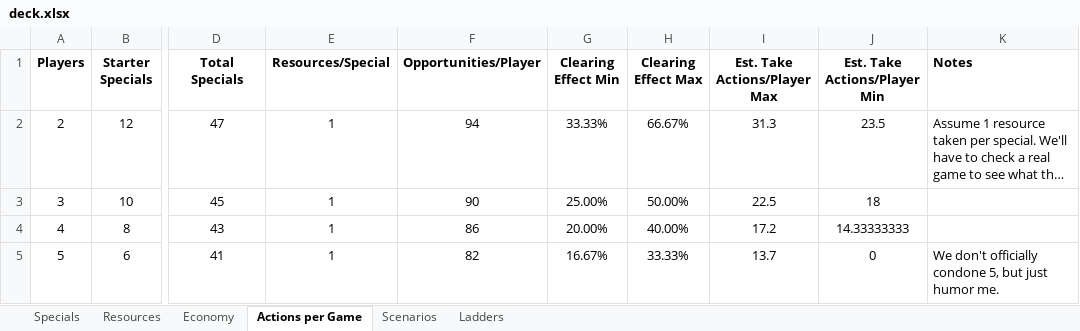
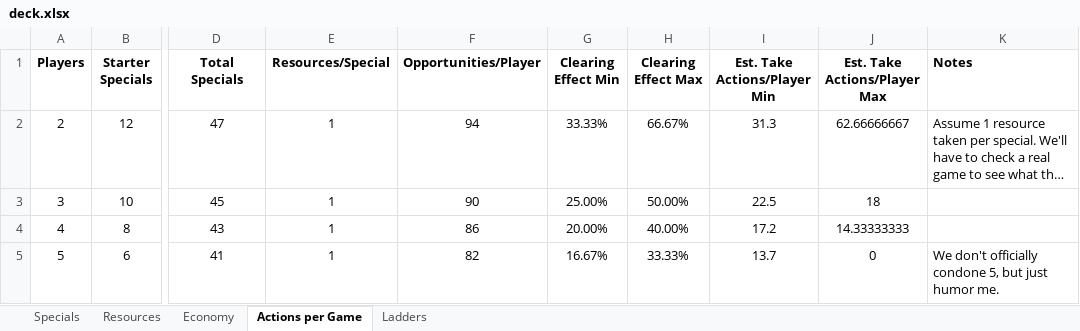
Before and after one commit to andymeneely/victory-point-salad, an Excel workbook: data/deck.xlsx, sheet Actions per Game, drawn as a sheet; only a part is shown, gaps mark what is left out; long unchanged cells end in …; values as stored, in another font and other column widths than the file's, no borders; the diff names each change by its address in the sheet, - before the commit and + after, or states it on an @@ line.

```diff
--- a/data/deck.xlsx (sheet Actions per Game)
+++ b/data/deck.xlsx (sheet Actions per Game)
-sheet tab: Scenarios
-I1: Est. Take Actions/Player Max
+I1: Est. Take Actions/Player Min
-J1: Est. Take Actions/Player Min
+J1: Est. Take Actions/Player Max
-J2 (Est. Take Actions/Player Max): 23.5
+J2 (Est. Take Actions/Player Max): 62.66666667
```
Also changed, not shown: sheet Specials, 1 other file.
